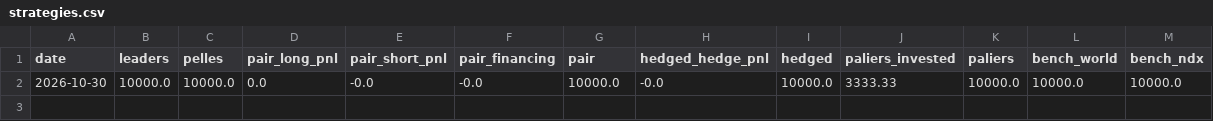
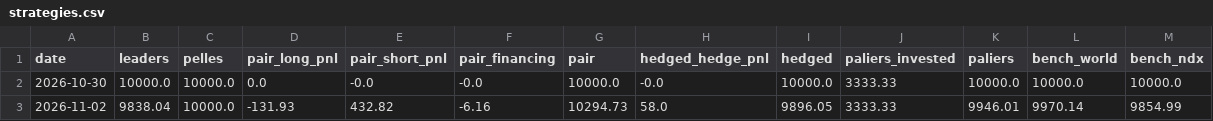
Before and after one commit to paulleriic/ai-bubble-tracker, a CSV file: data/strategies.csv, drawn as a sheet.

```diff
--- a/data/strategies.csv
+++ b/data/strategies.csv
@@ -2 +2,2 @@ date,leaders,pelles,pair_long_pnl,pair_short_pnl,pair_financing,pair,hedged_hedg
 2026-10-30,10000.0,10000.0,0.0,-0.0,-0.0,10000.0,-0.0,10000.0,3333.33,10000.0,10000.0,10000.0
+2026-11-02,9838.04,10000.0,-131.93,432.82,-6.16,10294.73,58.0,9896.05,3333.33,9946.01,9970.14,9854.99
```
Also changed, not shown: data/assets_summary.csv, data/fundamentals.csv, 12 other files.
